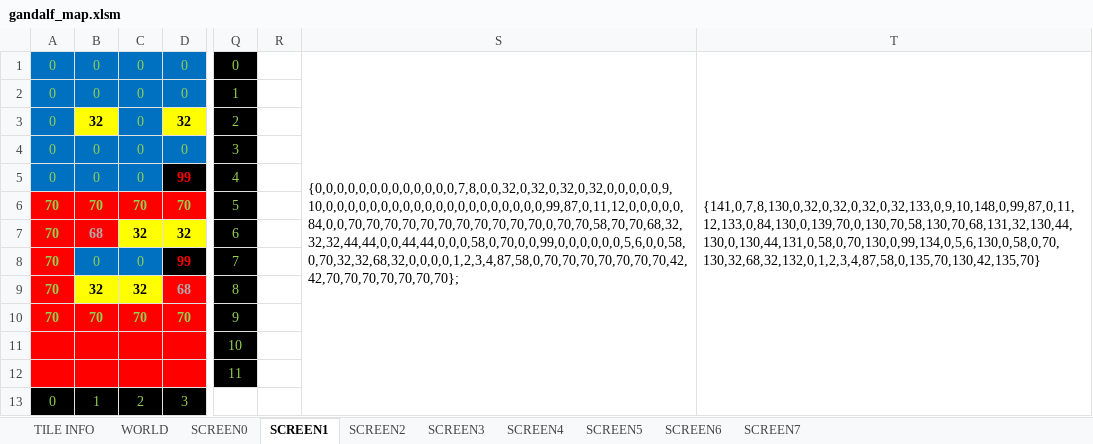
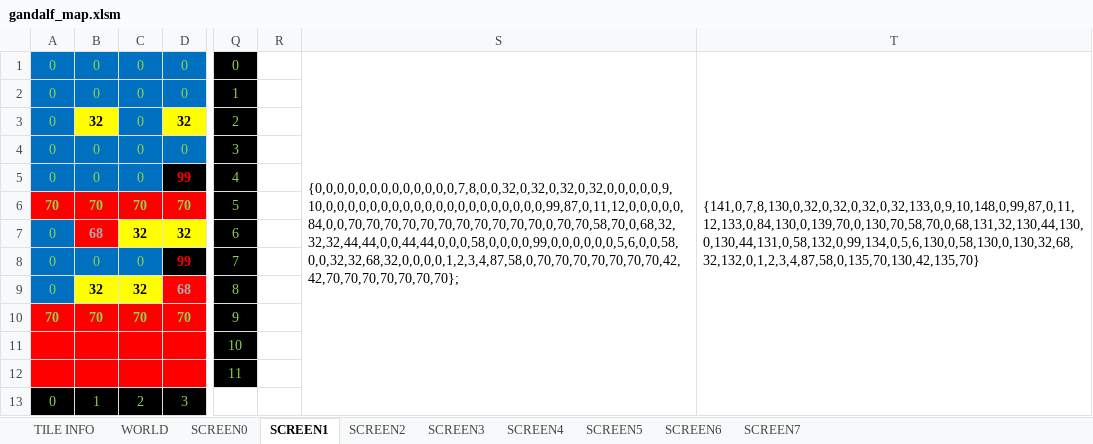
Before and after one commit to cmgonzalez/gandalf, an Excel workbook: map/gandalf_map.xlsm, sheet SCREEN1, drawn as a sheet; only a part is shown, gaps mark what is left out; values as stored, in another font and other column widths than the file's, no borders; charts and pictures not drawn; the diff names each change by its address in the sheet, - before the commit and + after, or states it on an @@ line.

```diff
--- a/map/gandalf_map.xlsm (sheet SCREEN1)
+++ b/map/gandalf_map.xlsm (sheet SCREEN1)
-S1: {0,0,0,0,0,0,0,0,0,0,0,0,0,7,8,0,0,32,0,32,0,32,0,32,0,0,0,0,0,9,10,0,0,0,0,0,0,0,0,0,0,0,0,0,0,0,0,0,0,0,0,99,87,0,11,12,0,0,0,0,0,84,0,0,70,70,70,70,70,70,70,70,70,70,70,0,70,70,58,70,70,68,32,32,32,44,44,0,0,44,44,0,0,0,58,0,70,0,0,99,0,0,0,0,0,0,5,6,0,0,58,0,70,32,32,68,32,0,0,0,0,1,2,3,4,87,58,0,70,70,70,70,70,70,70,42,42,70,70,70,70,70,70,70};
+S1: {0,0,0,0,0,0,0,0,0,0,0,0,0,7,8,0,0,32,0,32,0,32,0,32,0,0,0,0,0,9,10,0,0,0,0,0,0,0,0,0,0,0,0,0,0,0,0,0,0,0,0,99,87,0,11,12,0,0,0,0,0,84,0,0,70,70,70,70,70,70,70,70,70,70,70,0,70,70,58,70,0,68,32,32,32,44,44,0,0,44,44,0,0,0,58,0,0,0,0,99,0,0,0,0,0,0,5,6,0,0,58,0,0,32,32,68,32,0,0,0,0,1,2,3,4,87,58,0,70,70,70,70,70,70,70,42,42,70,70,70,70,70,70,70};
-T1: {141,0,7,8,130,0,32,0,32,0,32,0,32,133,0,9,10,148,0,99,87,0,11,12,133,0,84,130,0,139,70,0,130,70,58,130,70,68,131,32,130,44,130,0,130,44,131,0,58,0,70,130,0,99,134,0,5,6,130,0,58,0,70,130,32,68,32,132,0,1,2,3,4,87,58,0,135,70,130,42,135,70}
+T1: {141,0,7,8,130,0,32,0,32,0,32,0,32,133,0,9,10,148,0,99,87,0,11,12,133,0,84,130,0,139,70,0,130,70,58,70,0,68,131,32,130,44,130,0,130,44,131,0,58,132,0,99,134,0,5,6,130,0,58,130,0,130,32,68,32,132,0,1,2,3,4,87,58,0,135,70,130,42,135,70}
-A7:A9: 70
+A7:A9: 0
@@ A7:A9 fill: #FF0000 → #0070C0, bold: on → off @@
```
Also changed, not shown: sheet SCREEN0, sheet WORLD, sheet TILE INFO, 21 other files.
